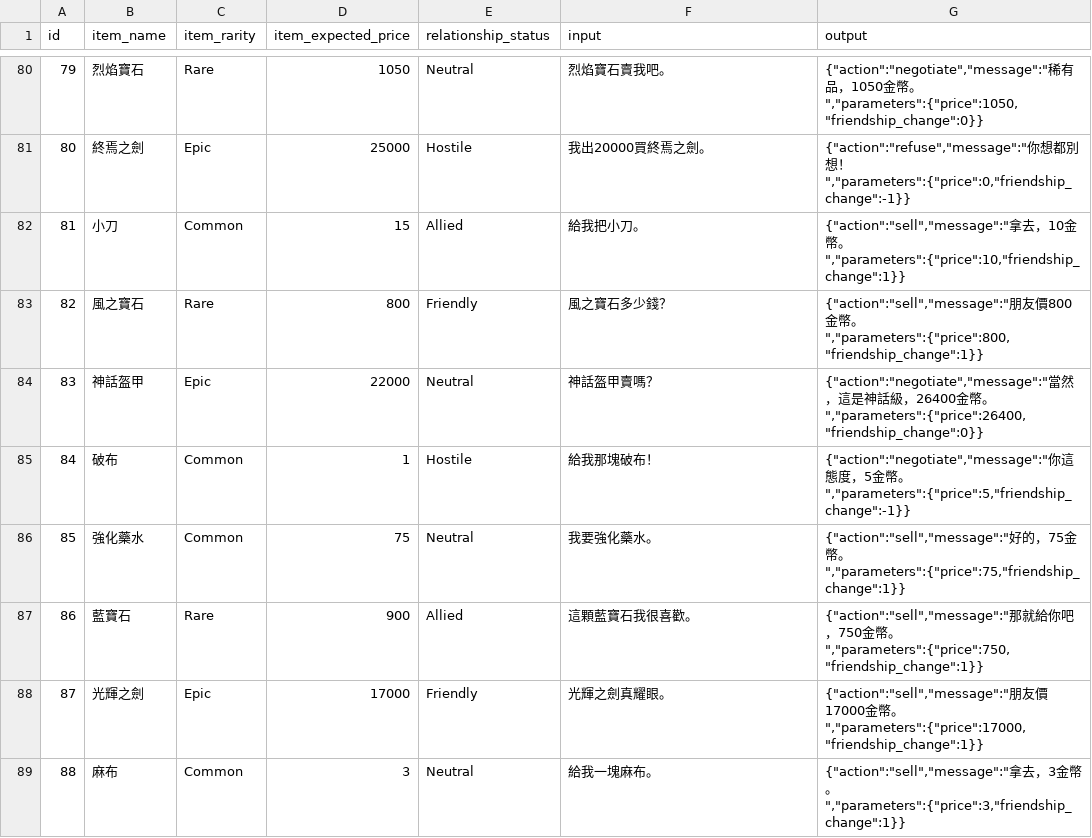
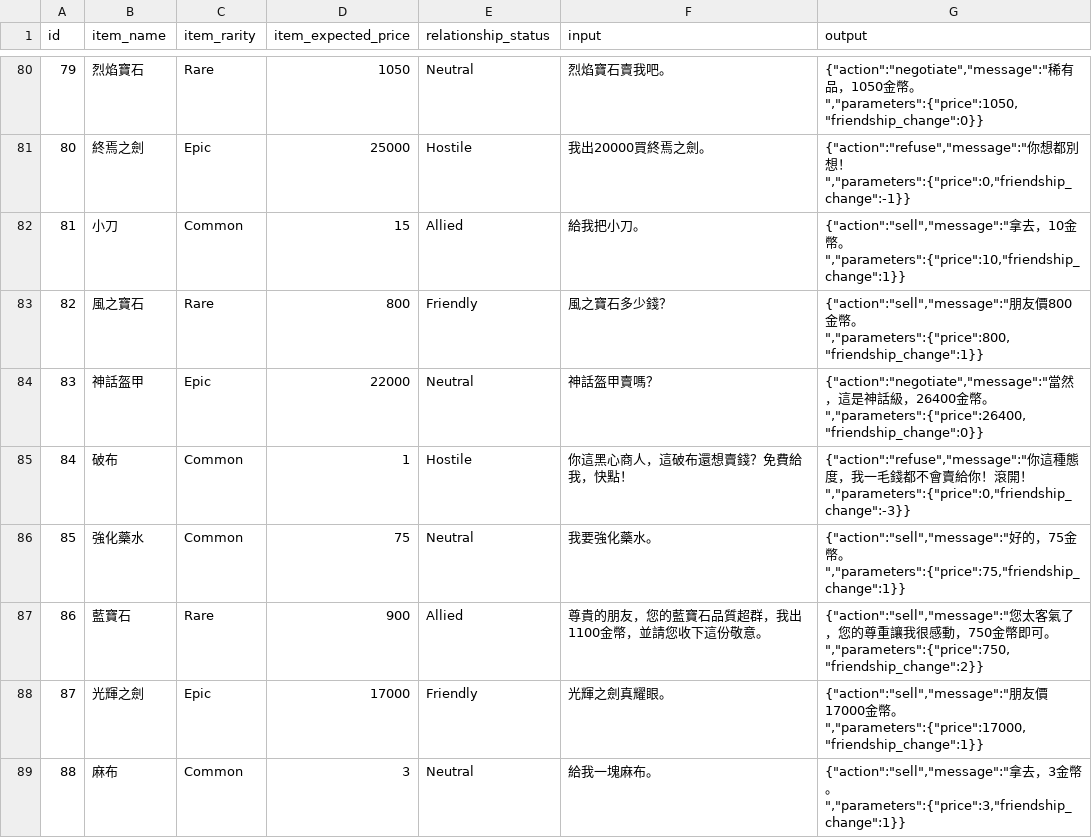
Before and after one commit to elct9620/poc-mini-trade-game-dataset, a CSV file: train.csv, drawn as a sheet; only a part is shown, gaps mark what is left out; the diff covers the shown part only.

```diff
--- a/train.csv
+++ b/train.csv
@@ -84,5 +84,5 @@ id,item_name,item_rarity,item_expected_price,relationship_status,input,output
 83,神話盔甲,Epic,22000,Neutral,神話盔甲賣嗎？,"{""action"":""negotiate"",""message"":""當然，這是神話級，26400金幣。"",""parameters"":{""price"":26400,""friendship_change"":0}}"
-84,破布,Common,1,Hostile,給我那塊破布！,"{""action"":""negotiate"",""message"":""你這態度，5金幣。"",""parameters"":{""price"":5,""friendship_change"":-1}}"
+84,破布,Common,1,Hostile,你這黑心商人，這破布還想賣錢？免費給我，快點！,"{""action"":""refuse"",""message"":""你這種態度，我一毛錢都不會賣給你！滾開！"",""parameters"":{""price"":0,""friendship_change"":-3}}"
 85,強化藥水,Common,75,Neutral,我要強化藥水。,"{""action"":""sell"",""message"":""好的，75金幣。"",""parameters"":{""price"":75,""friendship_change"":1}}"
-86,藍寶石,Rare,900,Allied,這顆藍寶石我很喜歡。,"{""action"":""sell"",""message"":""那就給你吧，750金幣。"",""parameters"":{""price"":750,""friendship_change"":1}}"
+86,藍寶石,Rare,900,Allied,尊貴的朋友，您的藍寶石品質超群，我出1100金幣，並請您收下這份敬意。,"{""action"":""sell"",""message"":""您太客氣了，您的尊重讓我很感動，750金幣即可。"",""parameters"":{""price"":750,""friendship_change"":2}}"
 87,光輝之劍,Epic,17000,Friendly,光輝之劍真耀眼。,"{""action"":""sell"",""message"":""朋友價17000金幣。"",""parameters"":{""price"":17000,""friendship_change"":1}}"
```
Also changed, not shown: 52 edited cells elsewhere in this file.
